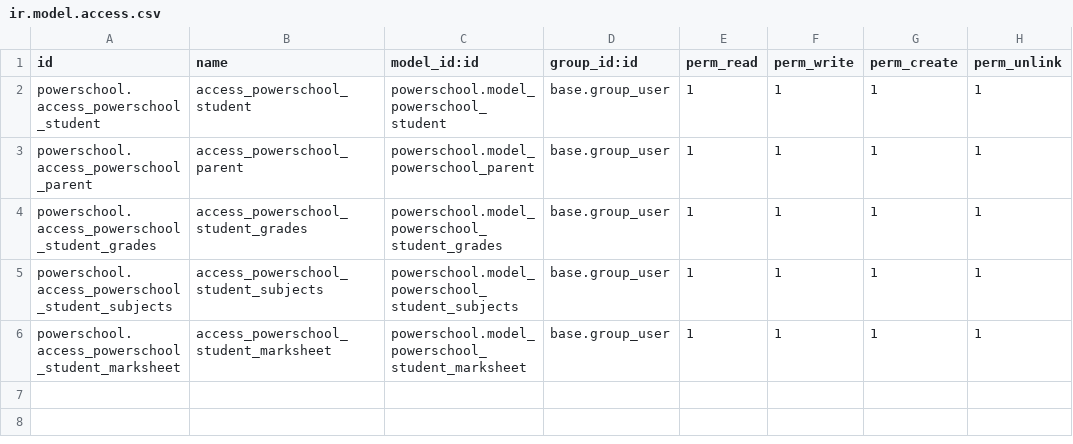
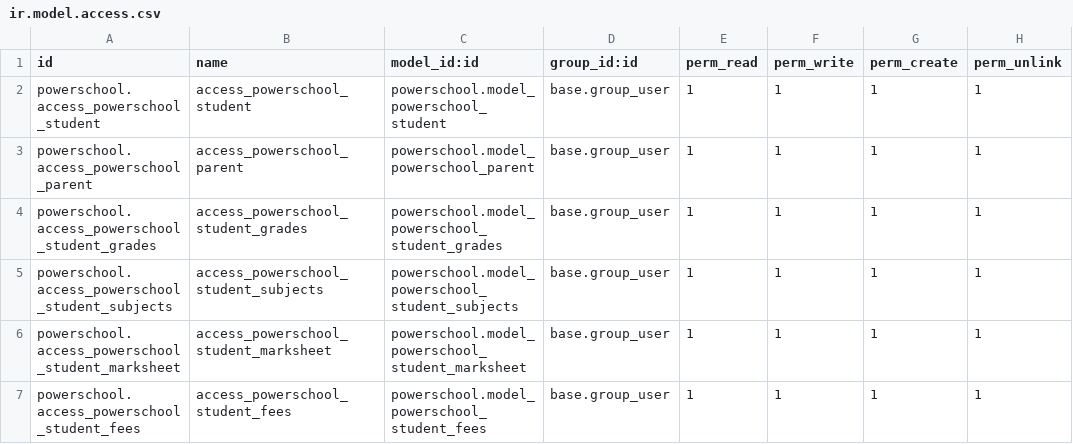
Before and after one commit to ampa-odoo/self-practice-ampa, a CSV file: powerschool/security/ir.model.access.csv, drawn as a sheet; the diff names each change by its address in the sheet, - before the commit and + after, or states it on an @@ line.

```diff
--- a/powerschool/security/ir.model.access.csv
+++ b/powerschool/security/ir.model.access.csv
+row 7: powerschool.access_powerschool_student_fees | access_powerschool_student_fees | powerschool.model_powerschool_student_fees | base.group_user | 1 | 1 | 1 | 1
```
Also changed, not shown: 9 other files.
